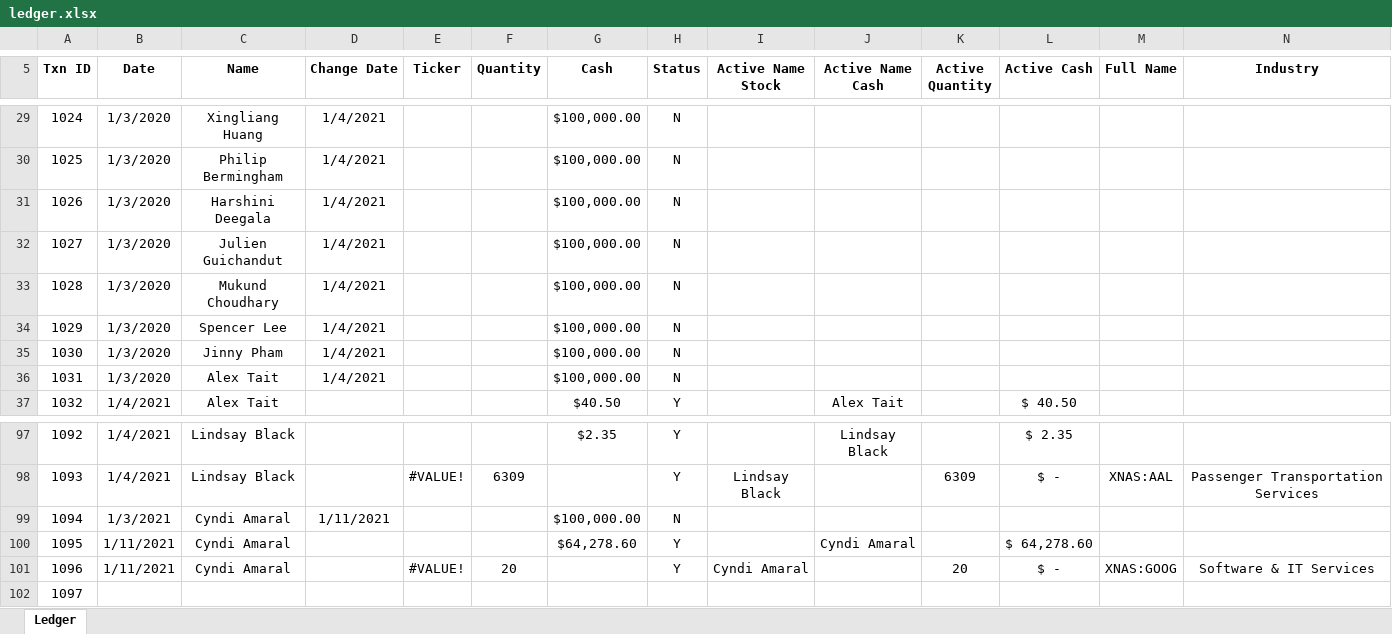
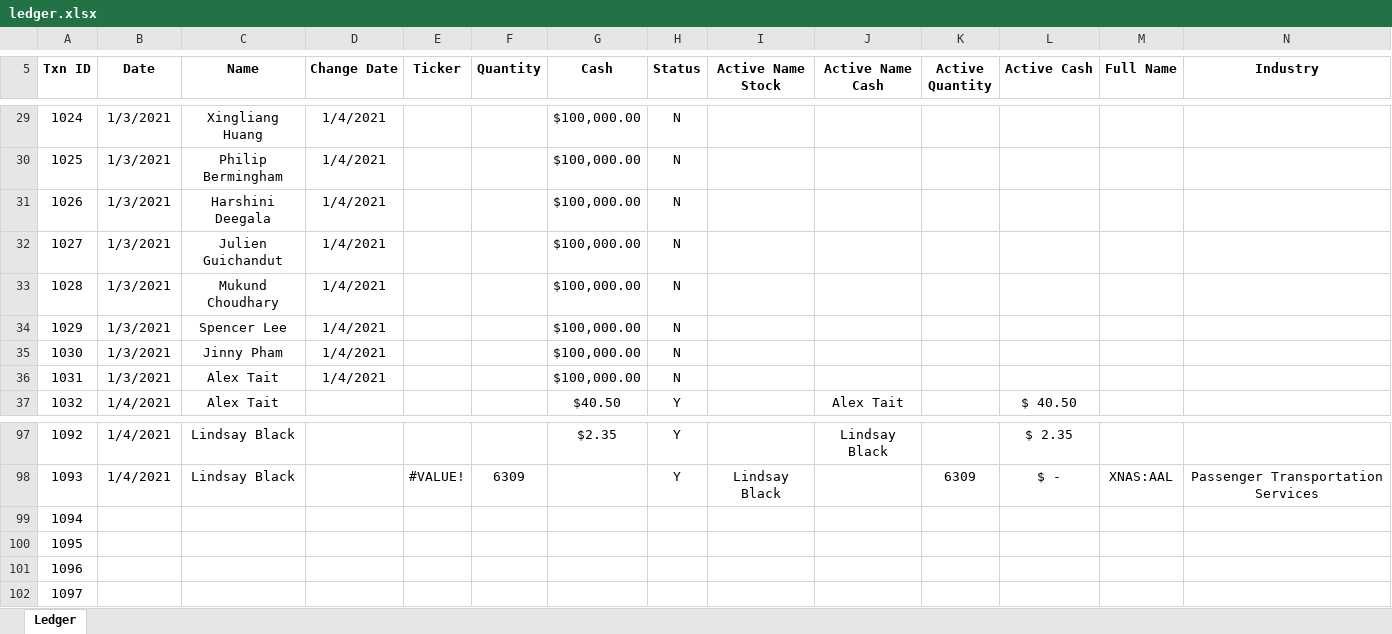
Before and after one commit to faheemcodes/totyapp, an Excel workbook: assets/ledgerBackup/ledger.xlsx, sheet Ledger, drawn as a sheet; only a part is shown, gaps mark what is left out; values as stored, in another font and other column widths than the file's, no borders; the diff covers the shown part only; the diff names each change by its address in the sheet, - before the commit and + after, or states it on an @@ line.

```diff
--- a/assets/ledgerBackup/ledger.xlsx (sheet Ledger)
+++ b/assets/ledgerBackup/ledger.xlsx (sheet Ledger)
-B29:B36 (Date): 1/3/2020
+B29:B36 (Date): 1/3/2021
-B99 (Date): 1/3/2021
+B99 (Date): (empty)
-C99:C101 (Name): Cyndi Amaral
+C99:C101 (Name): (empty)
-D99 (Change Date): 1/11/2021
+D99 (Change Date): (empty)
-G99 (Cash): $100,000.00
+G99 (Cash): (empty)
-H99 (Status): N
+H99 (Status): (empty)
-B100:B101 (Date): 1/11/2021
+B100:B101 (Date): (empty)
-G100 (Cash): $64,278.60
+G100 (Cash): (empty)
-H100:H101 (Status): Y
+H100:H101 (Status): (empty)
-J100 (Active Name Cash): Cyndi Amaral
+J100 (Active Name Cash): (empty)
-L100 (Active Cash): $ 64,278.60
+L100 (Active Cash): (empty)
-E101 (Ticker): #VALUE!
+E101 (Ticker): (empty)
-F101 (Quantity): 20
+F101 (Quantity): (empty)
-I101 (Active Name Stock): Cyndi Amaral
+I101 (Active Name Stock): (empty)
-K101 (Active Quantity): 20
+K101 (Active Quantity): (empty)
-L101 (Active Cash): $ -
+L101 (Active Cash): (empty)
-M101 (Full Name): XNAS:GOOG
+M101 (Full Name): (empty)
-N101 (Industry): Software & IT Services
+N101 (Industry): (empty)
```
Also changed, not shown: 1 added row, 1 removed row and 27 edited cells elsewhere in this sheet, 3 other files.
